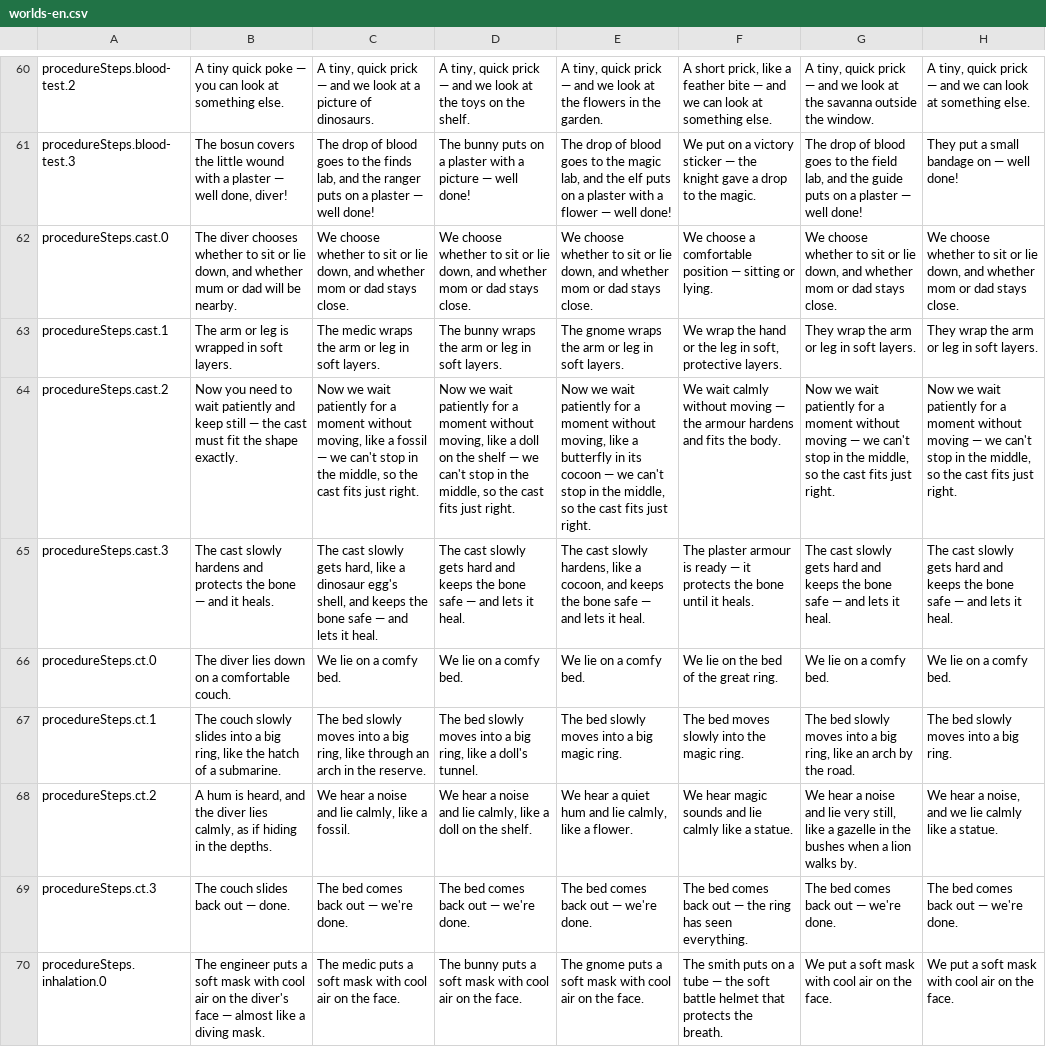
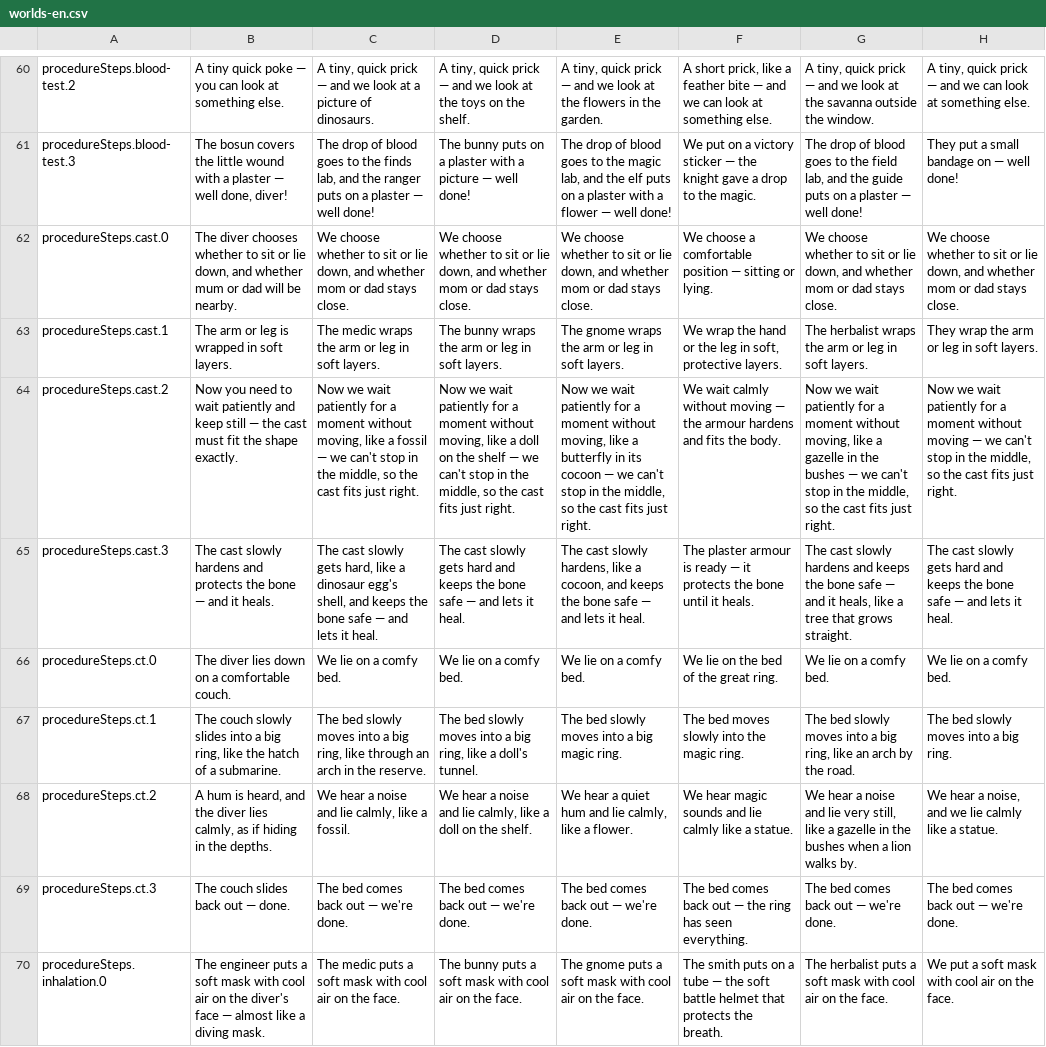
Before and after one commit to mashlom/accessible-er, a CSV file: docs/exports/worlds-en.csv, drawn as a sheet; only a part is shown, gaps mark what is left out; the diff covers the shown part only; the diff names each change by its address in the sheet, - before the commit and + after, or states it on an @@ line.

```diff
--- a/docs/exports/worlds-en.csv
+++ b/docs/exports/worlds-en.csv
-G63: They wrap the arm or leg in soft layers.
+G63: The herbalist wraps the arm or leg in soft layers.
-G64: …moment without moving — we…
+G64: …moment without moving, like a gazelle in the bushes — we…
-G65: …cast slowly gets hard and keeps the bone safe — and lets it heal.
+G65: …cast slowly hardens and keeps the bone safe — and it heals, like a tree that grows straight.
-G70: We put a soft…
+G70: The herbalist puts a soft…
```
Also changed, not shown: 24 edited cells elsewhere in this file, docs/exports/worlds-he.csv, docs/exports/worlds-ru.csv, 2 other files.
